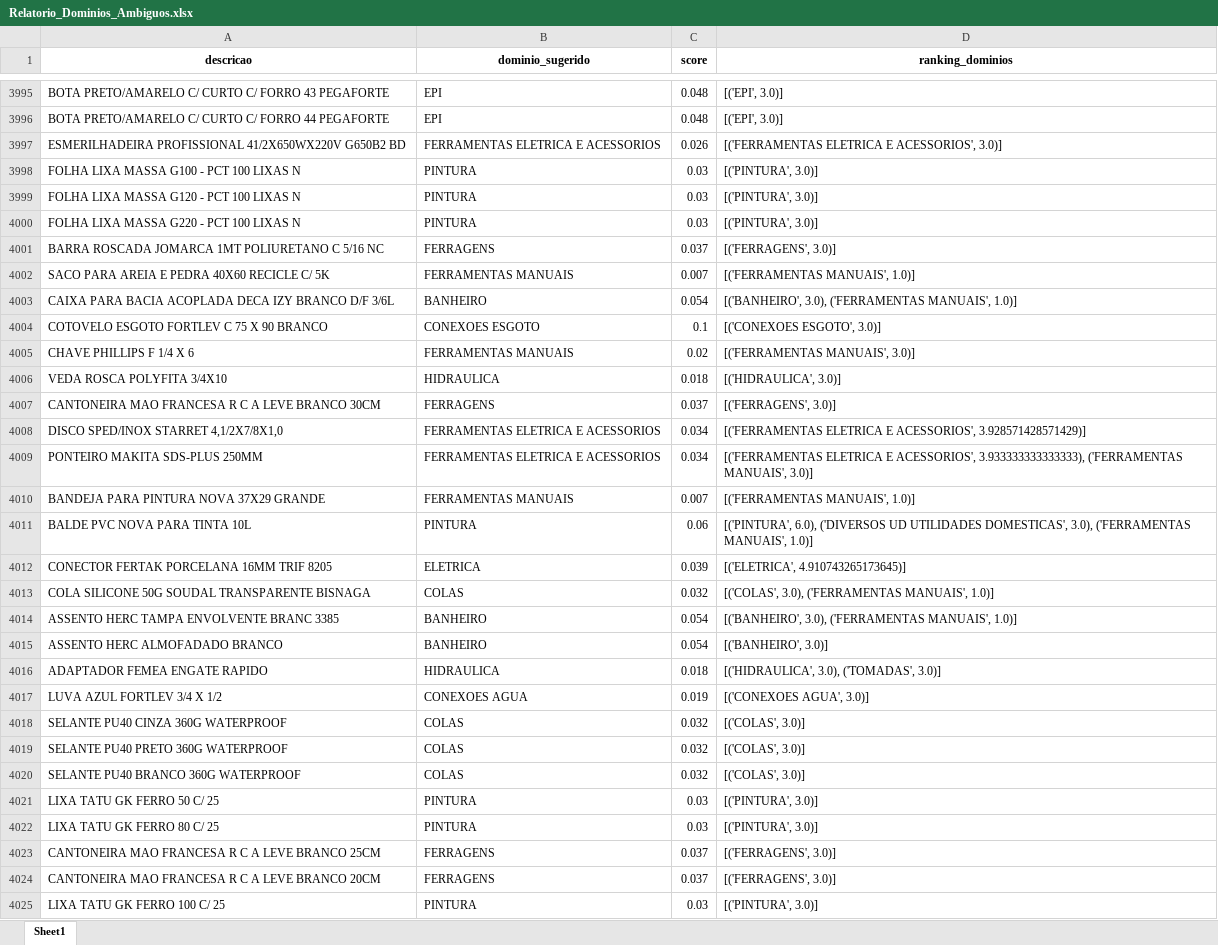
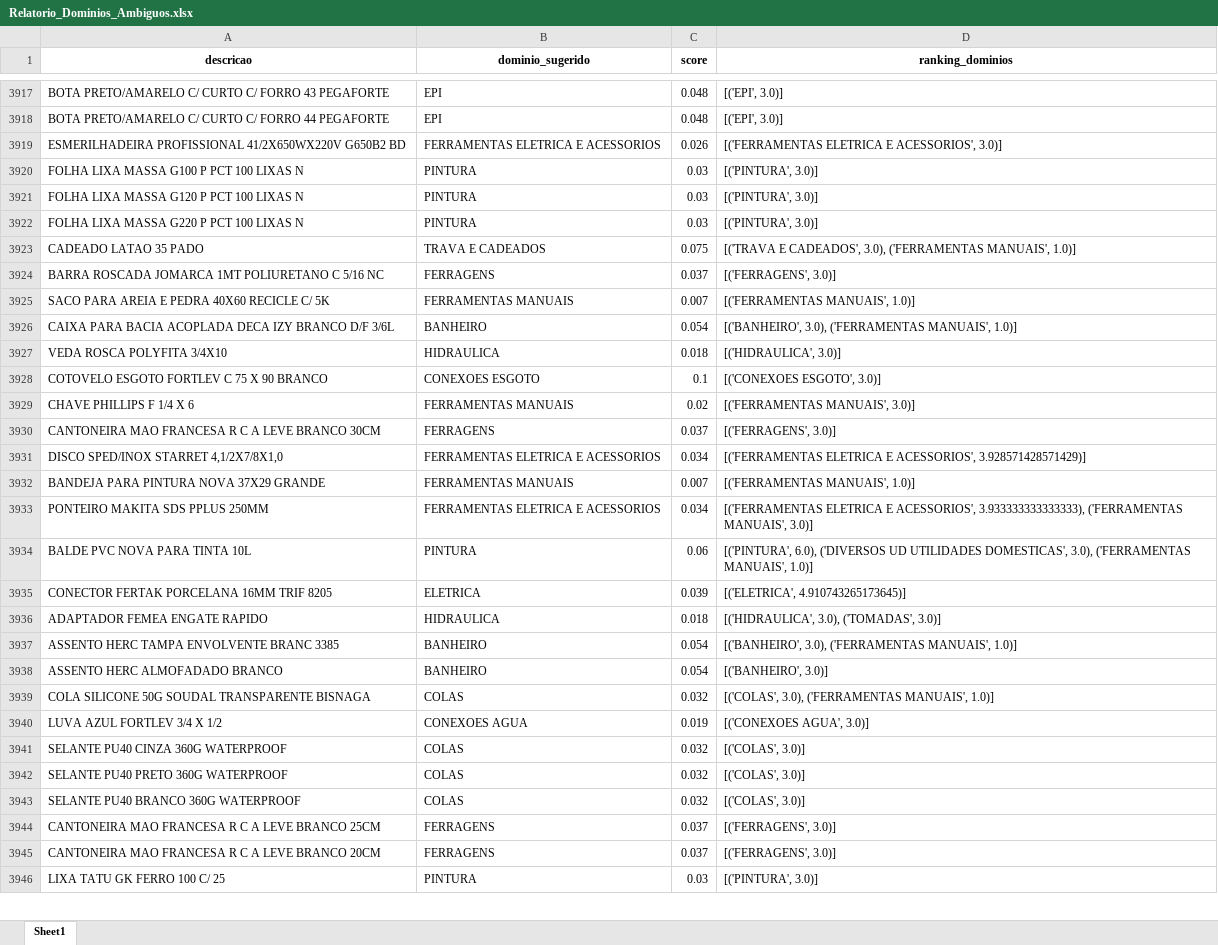
Before and after one commit to Lucas-Fernandes-Silva/auto_shopee, an Excel workbook: planilhas/outputs/Relatorio_Dominios_Ambiguos.xlsx, sheet Sheet1, drawn as a sheet; only a part is shown, gaps mark what is left out; values as stored, in another font and other column widths than the file's, no borders; removed rows and columns are numbered as before the commit, all else as after; the diff covers the shown part only; the diff names each change by its address in the sheet, - before the commit and + after, or states it on an @@ line.

```diff
--- a/planilhas/outputs/Relatorio_Dominios_Ambiguos.xlsx (sheet Sheet1)
+++ b/planilhas/outputs/Relatorio_Dominios_Ambiguos.xlsx (sheet Sheet1)
-A3920 (descricao): FOLHA LIXA MASSA G100 - PCT 100 LIXAS N
+A3920 (descricao): FOLHA LIXA MASSA G100 P PCT 100 LIXAS N
-A3921 (descricao): FOLHA LIXA MASSA G120 - PCT 100 LIXAS N
+A3921 (descricao): FOLHA LIXA MASSA G120 P PCT 100 LIXAS N
-A3922 (descricao): FOLHA LIXA MASSA G220 - PCT 100 LIXAS N
+A3922 (descricao): FOLHA LIXA MASSA G220 P PCT 100 LIXAS N
+row 3923: CADEADO LATAO 35 PADO | TRAVA E CADEADOS | 0.075 | [('TRAVA E CADEADOS', 3.0), ('FERRAMENTAS MANUAIS', 1.0)]
@@ row 4006 moved to row 3927: VEDA ROSCA POLYFITA 3/4X10 @@
-row 4009: PONTEIRO MAKITA SDS-PLUS 250MM | FERRAMENTAS ELETRICA E ACESSORIOS | 0.034 | [('FERRAMENTAS ELETRICA E ACESSORIOS', 3.933333333333333), ('FERRAMENTAS MANUAIS', 3.0)]
+row 3933: PONTEIRO MAKITA SDS PPLUS 250MM | FERRAMENTAS ELETRICA E ACESSORIOS | 0.034 | [('FERRAMENTAS ELETRICA E ACESSORIOS', 3.933333333333333), ('FERRAMENTAS MANUAIS', 3.0)]
@@ row 4016 moved to row 3936: ADAPTADOR FEMEA ENGATE RAPIDO @@
@@ row 4013 moved to row 3939: COLA SILICONE 50G SOUDAL TRANSPARENTE BI… @@
@@ row 4021 moved to row 3948: LIXA TATU GK FERRO 50 C/ 25 @@
@@ row 4022 moved to row 3947: LIXA TATU GK FERRO 80 C/ 25 @@
```
Also changed, not shown: 18 added rows, 96 removed rows, 32 moved rows and 511 edited cells elsewhere in this sheet, planilhas/outputs/Descrição_Norm.xlsx, planilhas/outputs/Produtos_Classificados.xlsx, 8 other files.
